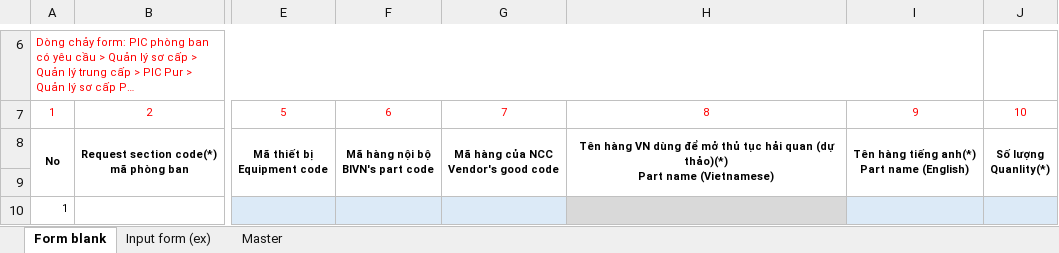
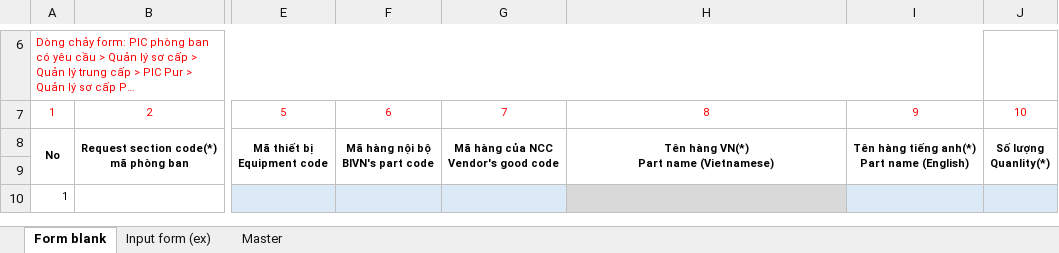
Before and after one commit to Tanbanla/KanziSystem, an Excel workbook: wwwroot/template/TemPlateQuote.xlsx, sheet Form blank, drawn as a sheet; only a part is shown, gaps mark what is left out; long unchanged cells end in …; values as stored, in another font and other column widths than the file's, no borders; ↵ is a line break in a cell; the diff names each change by its address in the sheet, - before the commit and + after, or states it on an @@ line.

```diff
--- a/wwwroot/template/TemPlateQuote.xlsx (sheet Form blank)
+++ b/wwwroot/template/TemPlateQuote.xlsx (sheet Form blank)
-H8: Tên hàng VN dùng để mở thủ tục hải quan (dự thảo)(*) ↵ Part name…
+H8: Tên hàng VN(*) ↵ Part name…
```
Also changed, not shown: 19 other files.
